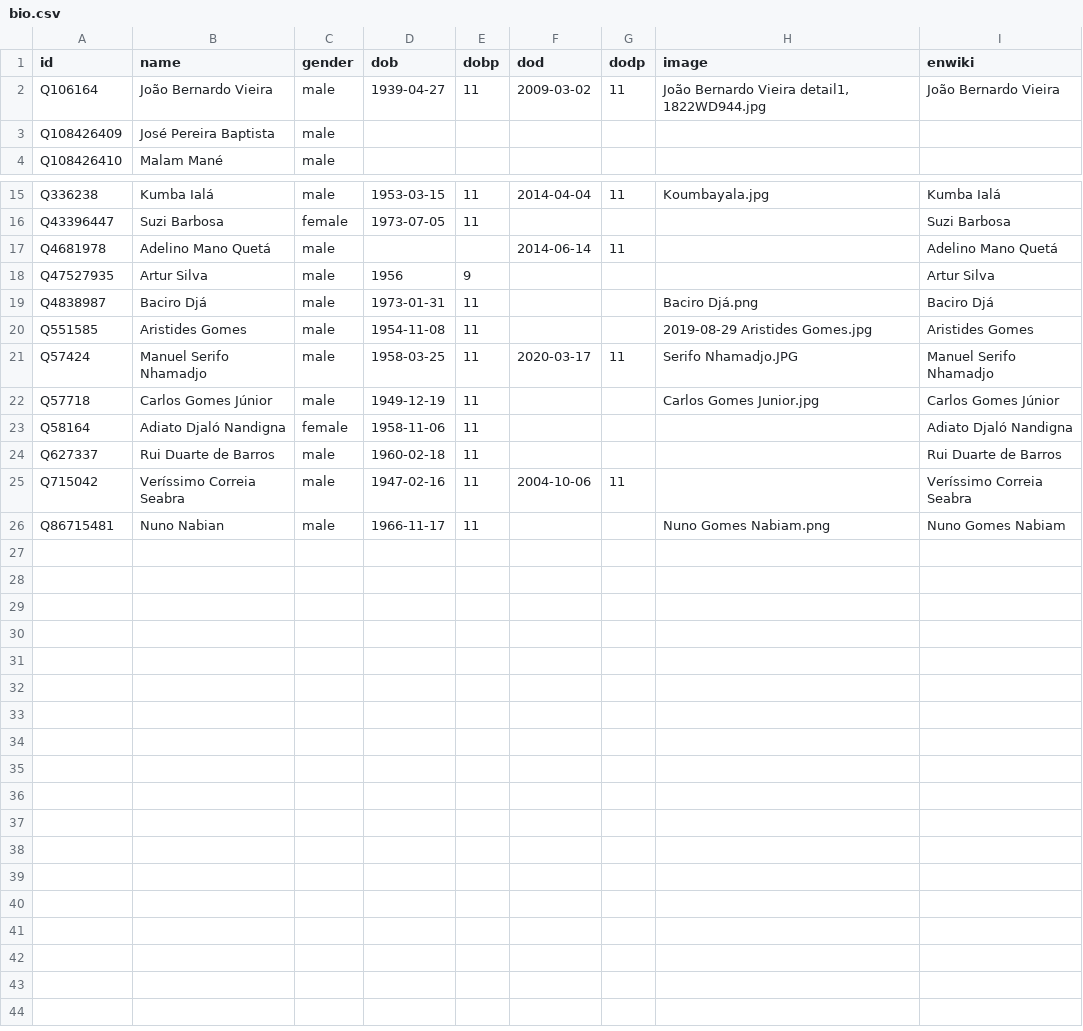
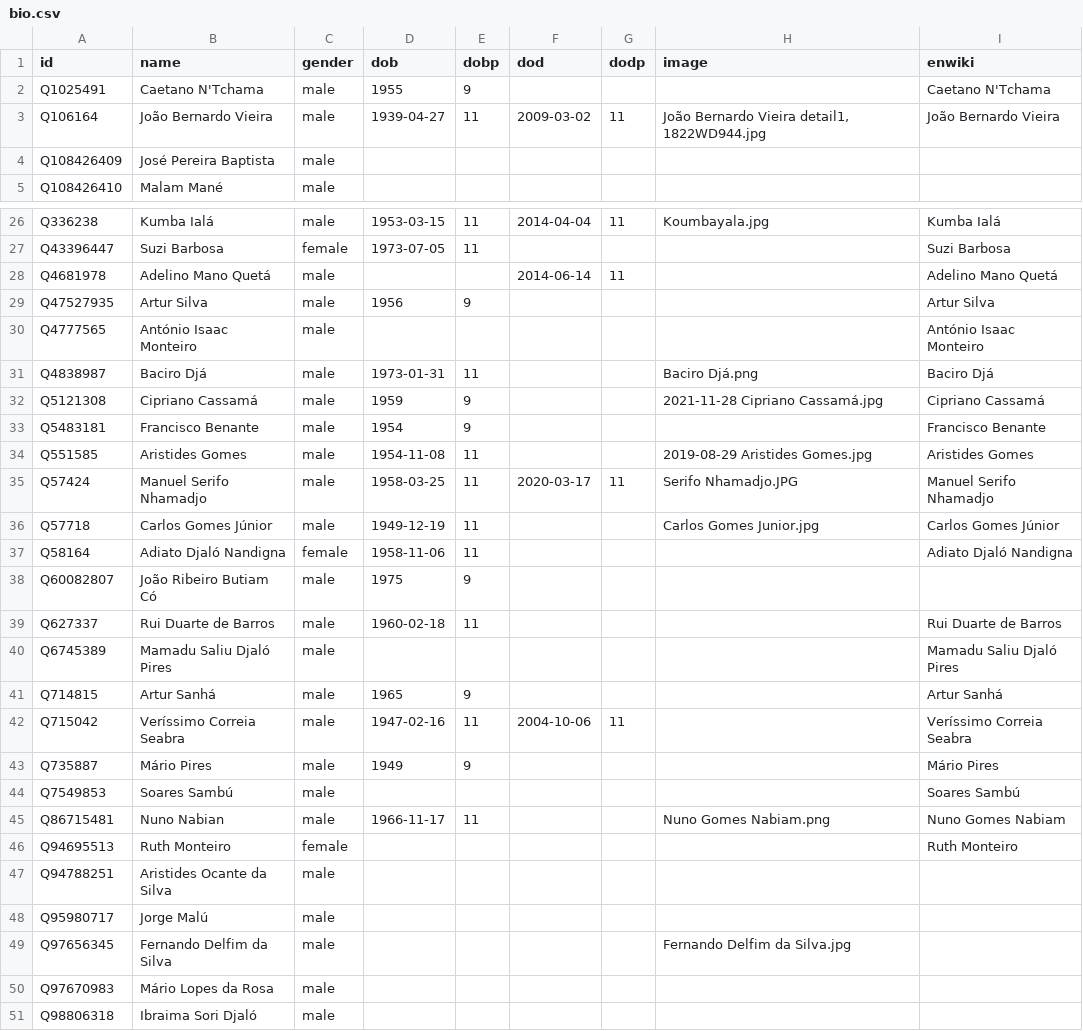
Before and after one commit to every-politician-scrapers/guinea-bissau, a CSV file: html/bio.csv, drawn as a sheet; only a part is shown, gaps mark what is left out; the diff covers the shown part only.

```diff
--- a/html/bio.csv
+++ b/html/bio.csv
@@ -1,2 +1,3 @@
 id,name,gender,dob,dobp,dod,dodp,image,enwiki
+Q1025491,Caetano N'Tchama,male,1955,9,,,,Caetano N'Tchama
 Q106164,João Bernardo Vieira,male,1939-04-27,11,2009-03-02,11,"João Bernardo Vieira detail1, 1822WD944.jpg",João Bernardo Vieira
@@ -18,3 +29,6 @@ Q4681978,Adelino Mano Quetá,male,,,2014-06-14,11,,Adelino Mano Quetá
 Q47527935,Artur Silva,male,1956,9,,,,Artur Silva
+Q4777565,António Isaac Monteiro,male,,,,,,António Isaac Monteiro
 Q4838987,Baciro Djá,male,1973-01-31,11,,,Baciro Djá.png,Baciro Djá
+Q5121308,Cipriano Cassamá,male,1959,9,,,2021-11-28 Cipriano Cassamá.jpg,Cipriano Cassamá
+Q5483181,Francisco Benante,male,1954,9,,,,Francisco Benante
 Q551585,Aristides Gomes,male,1954-11-08,11,,,2019-08-29 Aristides Gomes.jpg,Aristides Gomes
@@ -23,4 +37,15 @@ Q57718,Carlos Gomes Júnior,male,1949-12-19,11,,,Carlos Gomes Junior.jpg,Carlos
 Q58164,Adiato Djaló Nandigna,female,1958-11-06,11,,,,Adiato Djaló Nandigna
+Q60082807,João Ribeiro Butiam Có,male,1975,9,,,,
 Q627337,Rui Duarte de Barros,male,1960-02-18,11,,,,Rui Duarte de Barros
+Q6745389,Mamadu Saliu Djaló Pires,male,,,,,,Mamadu Saliu Djaló Pires
+Q714815,Artur Sanhá,male,1965,9,,,,Artur Sanhá
 Q715042,Veríssimo Correia Seabra,male,1947-02-16,11,2004-10-06,11,,Veríssimo Correia Seabra
+Q735887,Mário Pires,male,1949,9,,,,Mário Pires
+Q7549853,Soares Sambú,male,,,,,,Soares Sambú
 Q86715481,Nuno Nabian,male,1966-11-17,11,,,Nuno Gomes Nabiam.png,Nuno Gomes Nabiam
+Q94695513,Ruth Monteiro,female,,,,,,Ruth Monteiro
+Q94788251,Aristides Ocante da Silva,male,,,,,,
+Q95980717,Jorge Malú,male,,,,,,
+Q97656345,Fernando Delfim da Silva,male,,,,,Fernando Delfim da Silva.jpg,
+Q97670983,Mário Lopes da Rosa,male,,,,,,
+Q98806318,Ibraima Sori Djaló,male,,,,,,
```
Also changed, not shown: 10 added rows elsewhere in this file, html/current.csv, html/holders21.csv, 5 other files.
